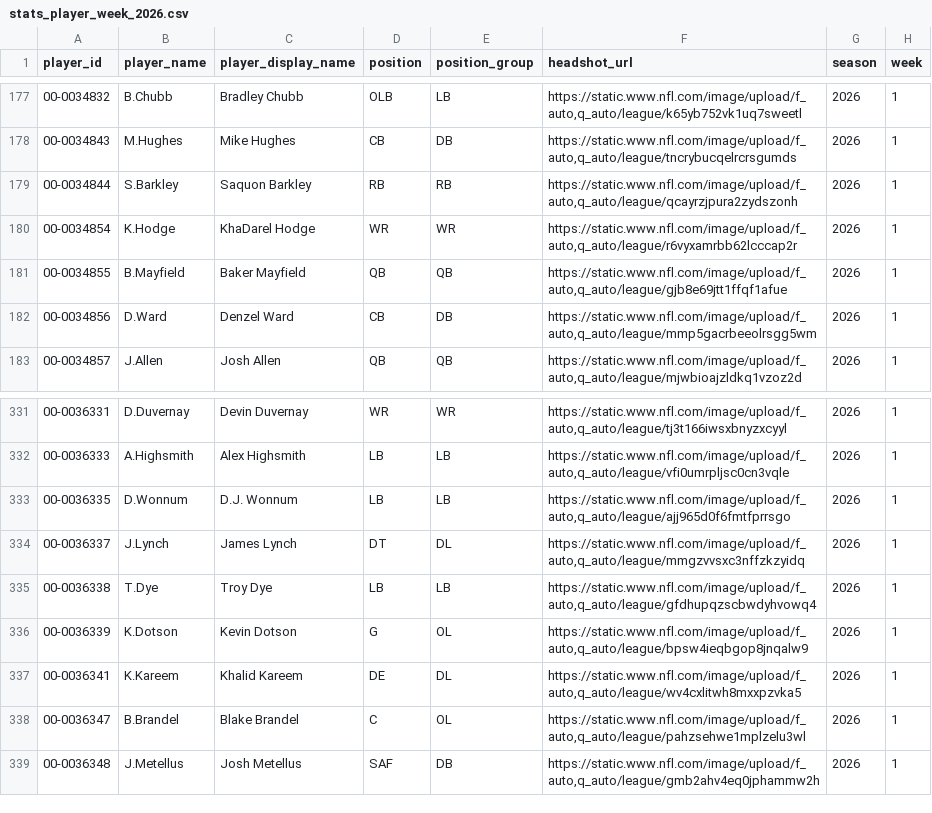
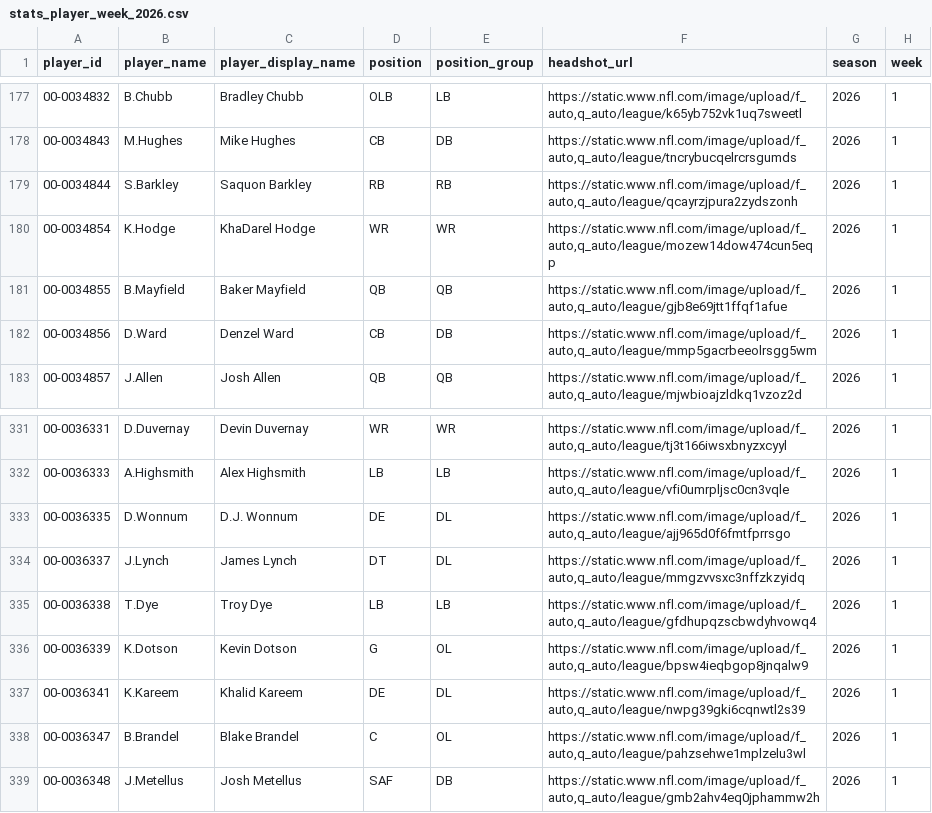
Before and after one commit to brianmarks4-byte/prop-edge, a CSV file: data/stats_player_week_2026.csv, drawn as a sheet; only a part is shown, gaps mark what is left out; the diff names each change by its address in the sheet, - before the commit and + after, or states it on an @@ line.

```diff
--- a/data/stats_player_week_2026.csv
+++ b/data/stats_player_week_2026.csv
-F180 (headshot_url): https://static.www.nfl.com/image/upload/f_auto,q_auto/league/r6vyxamrbb62lcccap2r
+F180 (headshot_url): https://static.www.nfl.com/image/upload/f_auto,q_auto/league/mozew14dow474cun5eqp
-D333 (position): LB
+D333 (position): DE
-E333 (position_group): LB
+E333 (position_group): DL
-F337 (headshot_url): https://static.www.nfl.com/image/upload/f_auto,q_auto/league/wv4cxlitwh8mxxpzvka5
+F337 (headshot_url): https://static.www.nfl.com/image/upload/f_auto,q_auto/league/nwpg39gki6cqnwtl2s39
```
Also changed, not shown: data/injuries_2026.csv, data/prop_edge_injuries.csv, 1 other file.
